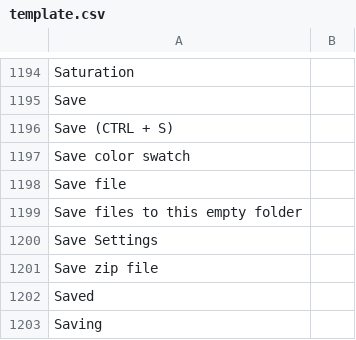
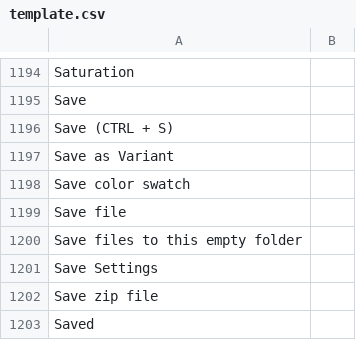
Before and after one commit to desech/desech-studio, a CSV file: build/i18n/template.csv, drawn as a sheet; only a part is shown, gaps mark what is left out; the shorter side is filled out with more unchanged rows; the diff names each change by its address in the sheet, - before the commit and + after, or states it on an @@ line.

```diff
--- a/build/i18n/template.csv
+++ b/build/i18n/template.csv
+row 1197: Save as Variant
```
Also changed, not shown: build/i18n/ro.csv, 4 other files.
